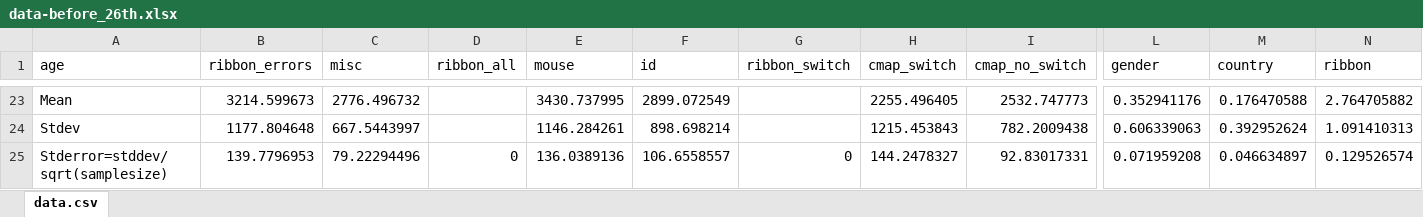
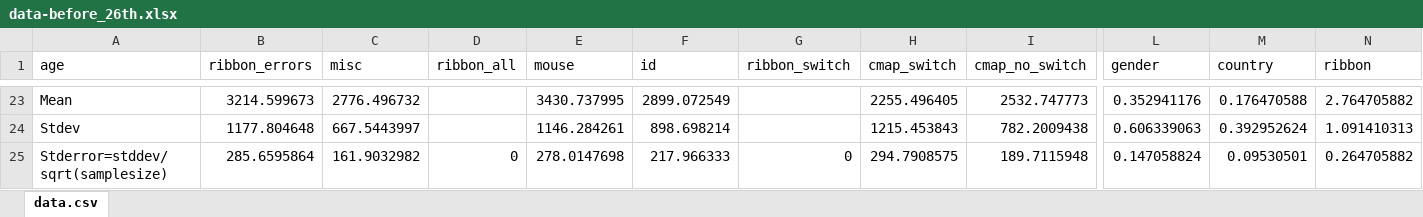
Before and after one commit to rishavmukherji/commandmaps, an Excel workbook: data-before_26th.xlsx, sheet data.csv, drawn as a sheet; only a part is shown, gaps mark what is left out; values as stored, in another font and other column widths than the file's, no borders; charts and pictures not drawn; removed rows and columns are numbered as before the commit, all else as after; rows hold the shown columns only; the diff names each change by its address in the sheet, - before the commit and + after, or states it on an @@ line.

Commit message:
fixed std error on  before 26th map

```diff
--- a/data-before_26th.xlsx (sheet data.csv)
+++ b/data-before_26th.xlsx (sheet data.csv)
-row 25: Stderror=stddev/sqrt(samplesize) | 139.7796953 | 79.22294496 | 0 | 136.0389136 | 106.6558557 | 0 | 144.2478327 | 92.83017331 | 0.071959208 | 0.046634897 | 0.129526574
+row 25: Stderror=stddev/sqrt(samplesize) | 285.6595864 | 161.9032982 | 0 | 278.0147698 | 217.966333 | 0 | 294.7908575 | 189.7115948 | 0.147058824 | 0.09530501 | 0.264705882
```
Also changed, not shown: charts or pictures.
